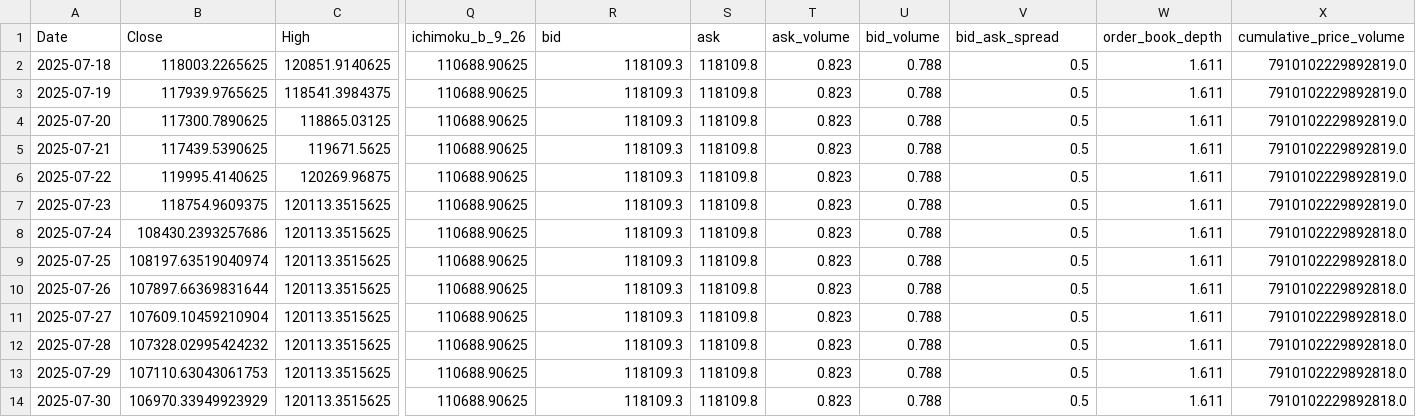
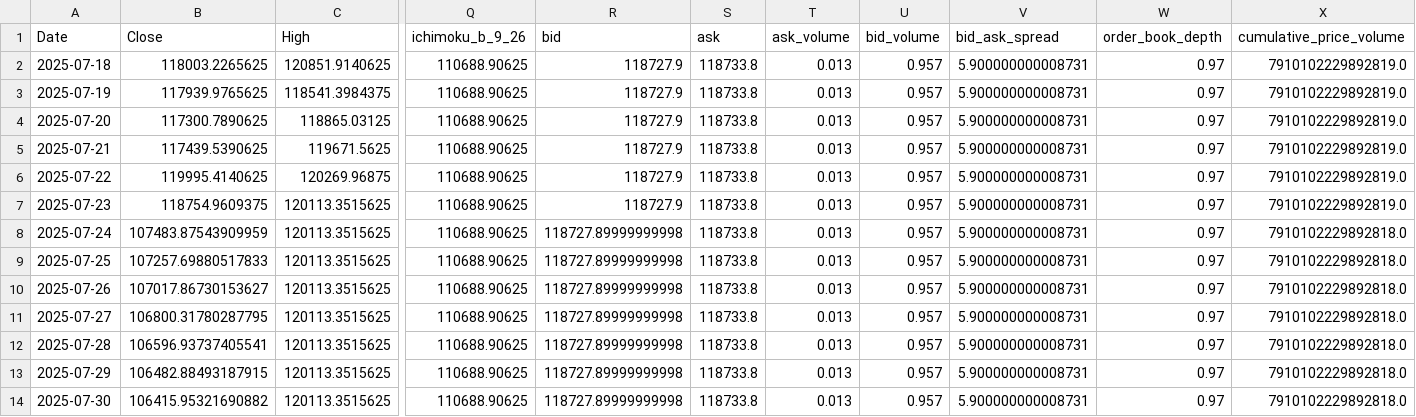
Before and after one commit to theomarzaki/theomarzaki.github.io, a CSV file: data/merged_indicators.csv, drawn as a sheet; only a part is shown, gaps mark what is left out; the diff names each change by its address in the sheet, - before the commit and + after, or states it on an @@ line.

```diff
--- a/data/merged_indicators.csv
+++ b/data/merged_indicators.csv
-R2:R7 (bid): 118109.3
+R2:R7 (bid): 118727.9
-S2:S14 (ask): 118109.8
+S2:S14 (ask): 118733.8
-T2:T14 (ask_volume): 0.823
+T2:T14 (ask_volume): 0.013
-U2:U14 (bid_volume): 0.788
+U2:U14 (bid_volume): 0.957
-V2:V14 (bid_ask_spread): 0.5
+V2:V14 (bid_ask_spread): 5.900000000008731
-W2:W14 (order_book_depth): 1.611
+W2:W14 (order_book_depth): 0.97
-B8 (Close): 108430.2393257686
+B8 (Close): 107483.87543909959
-R8:R14 (bid): 118109.3
+R8:R14 (bid): 118727.89999999998
-B9 (Close): 108197.63519040974
+B9 (Close): 107257.69880517833
-B10 (Close): 107897.66369831644
+B10 (Close): 107017.86730153627
-B11 (Close): 107609.10459210904
+B11 (Close): 106800.31780287795
-B12 (Close): 107328.02995424232
+B12 (Close): 106596.93737405541
-B13 (Close): 107110.63043061753
+B13 (Close): 106482.88493187915
-B14 (Close): 106970.33949923929
+B14 (Close): 106415.95321690882
```
Also changed, not shown: data/market_indicators.csv, data/testing.csv, 8 other files.
